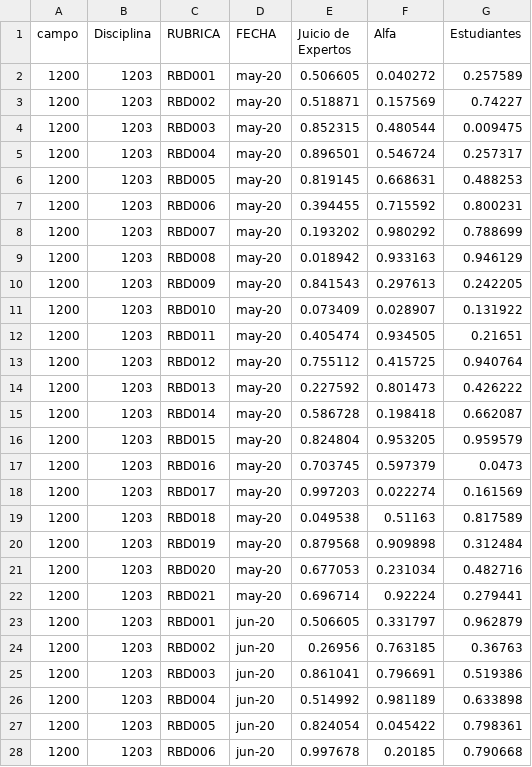
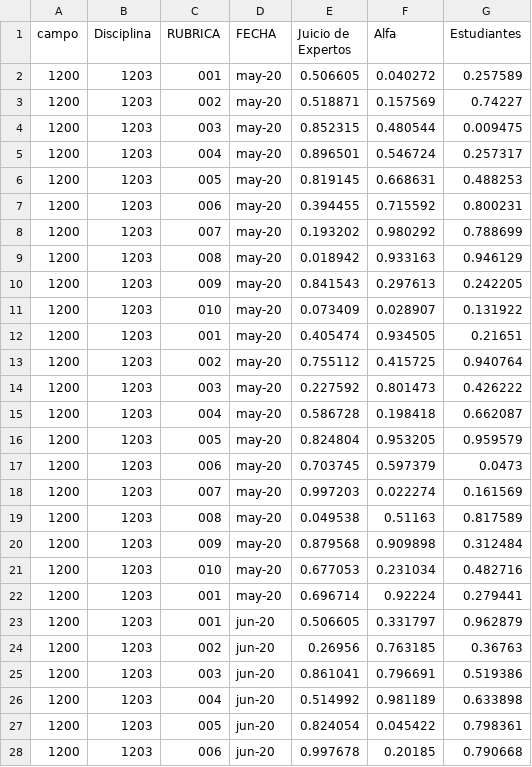
Before and after one commit to LorenaBowen/DatosPrueba, a CSV file: DatosPruebaCVS-ORIGINAL-01.csv, drawn as a sheet; only a part is shown; the diff covers the shown part only.

Commit message:
Update DatosPruebaCVS-ORIGINAL-01.csv

```diff
--- a/DatosPruebaCVS-ORIGINAL-01.csv
+++ b/DatosPruebaCVS-ORIGINAL-01.csv
@@ -1,28 +1,28 @@
 campo,Disciplina,RUBRICA,FECHA,Juicio de Expertos,Alfa,Estudiantes
-1200,1203,RBD001,may-20,0.506605,0.040272,0.257589
-1200,1203,RBD002,may-20,0.518871,0.157569,0.74227
-1200,1203,RBD003,may-20,0.852315,0.480544,0.009475
-1200,1203,RBD004,may-20,0.896501,0.546724,0.257317
-1200,1203,RBD005,may-20,0.819145,0.668631,0.488253
-1200,1203,RBD006,may-20,0.394455,0.715592,0.800231
-1200,1203,RBD007,may-20,0.193202,0.980292,0.788699
-1200,1203,RBD008,may-20,0.018942,0.933163,0.946129
-1200,1203,RBD009,may-20,0.841543,0.297613,0.242205
-1200,1203,RBD010,may-20,0.073409,0.028907,0.131922
-1200,1203,RBD011,may-20,0.405474,0.934505,0.21651
-1200,1203,RBD012,may-20,0.755112,0.415725,0.940764
-1200,1203,RBD013,may-20,0.227592,0.801473,0.426222
-1200,1203,RBD014,may-20,0.586728,0.198418,0.662087
-1200,1203,RBD015,may-20,0.824804,0.953205,0.959579
-1200,1203,RBD016,may-20,0.703745,0.597379,0.0473
-1200,1203,RBD017,may-20,0.997203,0.022274,0.161569
-1200,1203,RBD018,may-20,0.049538,0.51163,0.817589
-1200,1203,RBD019,may-20,0.879568,0.909898,0.312484
-1200,1203,RBD020,may-20,0.677053,0.231034,0.482716
-1200,1203,RBD021,may-20,0.696714,0.92224,0.279441
-1200,1203,RBD001,jun-20,0.506605,0.331797,0.962879
-1200,1203,RBD002,jun-20,0.26956,0.763185,0.36763
-1200,1203,RBD003,jun-20,0.861041,0.796691,0.519386
-1200,1203,RBD004,jun-20,0.514992,0.981189,0.633898
-1200,1203,RBD005,jun-20,0.824054,0.045422,0.798361
-1200,1203,RBD006,jun-20,0.997678,0.20185,0.790668
+1200,1203,001,may-20,0.506605,0.040272,0.257589
+1200,1203,002,may-20,0.518871,0.157569,0.74227
+1200,1203,003,may-20,0.852315,0.480544,0.009475
+1200,1203,004,may-20,0.896501,0.546724,0.257317
+1200,1203,005,may-20,0.819145,0.668631,0.488253
+1200,1203,006,may-20,0.394455,0.715592,0.800231
+1200,1203,007,may-20,0.193202,0.980292,0.788699
+1200,1203,008,may-20,0.018942,0.933163,0.946129
+1200,1203,009,may-20,0.841543,0.297613,0.242205
+1200,1203,010,may-20,0.073409,0.028907,0.131922
+1200,1203,001,may-20,0.405474,0.934505,0.21651
+1200,1203,002,may-20,0.755112,0.415725,0.940764
+1200,1203,003,may-20,0.227592,0.801473,0.426222
+1200,1203,004,may-20,0.586728,0.198418,0.662087
+1200,1203,005,may-20,0.824804,0.953205,0.959579
+1200,1203,006,may-20,0.703745,0.597379,0.0473
+1200,1203,007,may-20,0.997203,0.022274,0.161569
+1200,1203,008,may-20,0.049538,0.51163,0.817589
+1200,1203,009,may-20,0.879568,0.909898,0.312484
+1200,1203,010,may-20,0.677053,0.231034,0.482716
+1200,1203,001,may-20,0.696714,0.92224,0.279441
+1200,1203,001,jun-20,0.506605,0.331797,0.962879
+1200,1203,002,jun-20,0.26956,0.763185,0.36763
+1200,1203,003,jun-20,0.861041,0.796691,0.519386
+1200,1203,004,jun-20,0.514992,0.981189,0.633898
+1200,1203,005,jun-20,0.824054,0.045422,0.798361
+1200,1203,006,jun-20,0.997678,0.20185,0.790668
```
Also changed, not shown: 2 edited cells elsewhere in this file.
